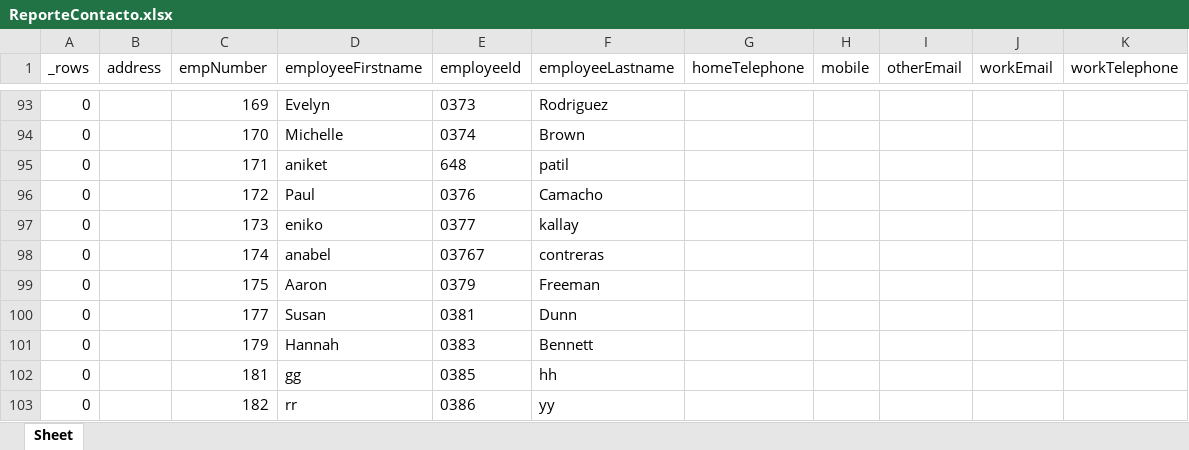
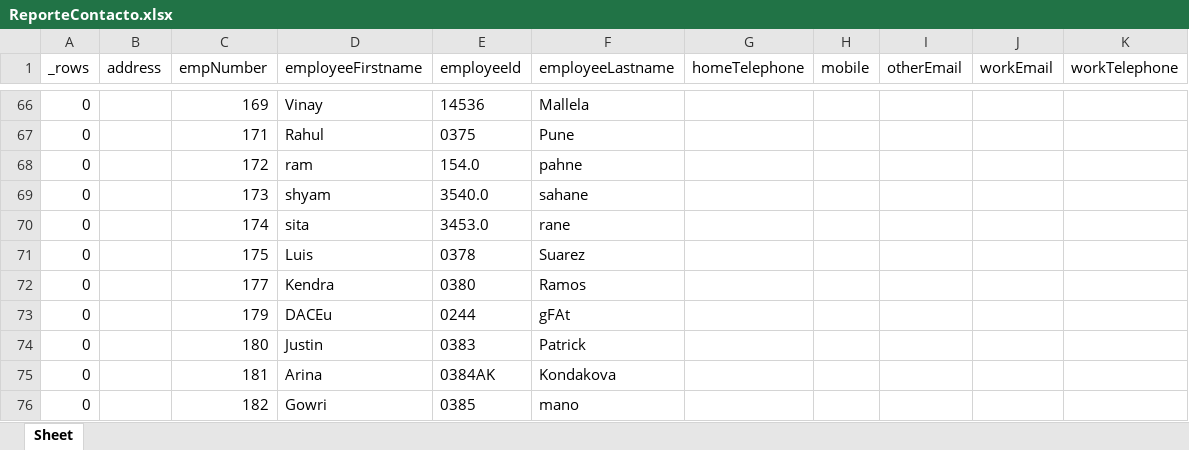
Before and after one commit to jesusmejia0525/CapacitacionRobotFrame, an Excel workbook: automation-demo2/results/ReporteContacto.xlsx, sheet Sheet, drawn as a sheet; only a part is shown, gaps mark what is left out; values as stored, in another font and other column widths than the file's, no borders; removed rows and columns are numbered as before the commit, all else as after; the diff covers the shown part only; the diff names each change by its address in the sheet, - before the commit and + after, or states it on an @@ line.

```diff
--- a/automation-demo2/results/ReporteContacto.xlsx (sheet Sheet)
+++ b/automation-demo2/results/ReporteContacto.xlsx (sheet Sheet)
-D66 (employeeFirstname): Evelyn
+D66 (employeeFirstname): Vinay
-E66 (employeeId): 0373
+E66 (employeeId): 14536
-F66 (employeeLastname): Rodriguez
+F66 (employeeLastname): Mallela
-row 94: 0 |  | 170 | Michelle | 0374 | Brown
-D67 (employeeFirstname): aniket
+D67 (employeeFirstname): Rahul
-E67 (employeeId): 648
+E67 (employeeId): 0375
-F67 (employeeLastname): patil
+F67 (employeeLastname): Pune
-D68 (employeeFirstname): Paul
+D68 (employeeFirstname): ram
-E68 (employeeId): 0376
+E68 (employeeId): 154.0
-F68 (employeeLastname): Camacho
+F68 (employeeLastname): pahne
-D69 (employeeFirstname): eniko
+D69 (employeeFirstname): shyam
-E69 (employeeId): 0377
+E69 (employeeId): 3540.0
-F69 (employeeLastname): kallay
+F69 (employeeLastname): sahane
-D70 (employeeFirstname): anabel
+D70 (employeeFirstname): sita
-E70 (employeeId): 03767
+E70 (employeeId): 3453.0
-F70 (employeeLastname): contreras
+F70 (employeeLastname): rane
-D71 (employeeFirstname): Aaron
+D71 (employeeFirstname): Luis
-E71 (employeeId): 0379
+E71 (employeeId): 0378
-F71 (employeeLastname): Freeman
+F71 (employeeLastname): Suarez
-D72 (employeeFirstname): Susan
+D72 (employeeFirstname): Kendra
-E72 (employeeId): 0381
+E72 (employeeId): 0380
-F72 (employeeLastname): Dunn
+F72 (employeeLastname): Ramos
-D73 (employeeFirstname): Hannah
+D73 (employeeFirstname): DACEu
-E73 (employeeId): 0383
+E73 (employeeId): 0244
-F73 (employeeLastname): Bennett
+F73 (employeeLastname): gFAt
+row 74: 0 |  | 180 | Justin | 0383 | Patrick
-D75 (employeeFirstname): gg
+D75 (employeeFirstname): Arina
-E75 (employeeId): 0385
+E75 (employeeId): 0384AK
-F75 (employeeLastname): hh
+F75 (employeeLastname): Kondakova
-D76 (employeeFirstname): rr
+D76 (employeeFirstname): Gowri
-E76 (employeeId): 0386
+E76 (employeeId): 0385
-F76 (employeeLastname): yy
+F76 (employeeLastname): mano
```
Also changed, not shown: 32 added rows, 27 removed rows and 22 edited cells elsewhere in this sheet, automation-demo2/data/empleados.xlsx, 5 other files.
